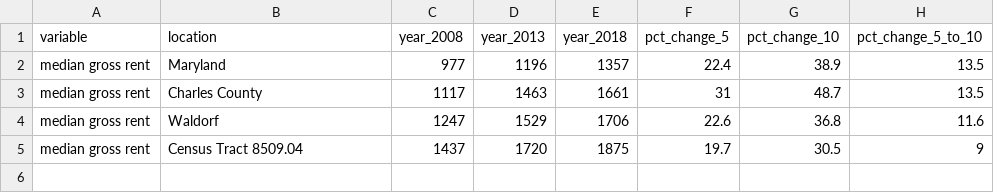
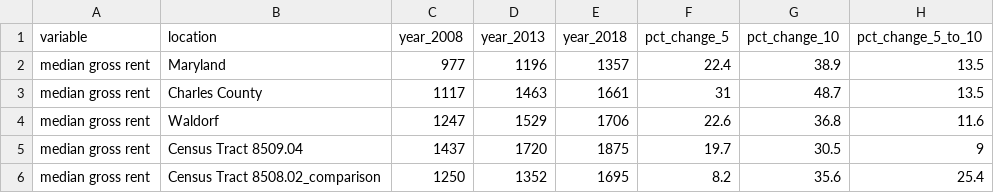
Before and after one commit to Dmanfre/enterprise_capstone, a CSV file: washington_county_data/rent.csv, drawn as a sheet; the diff names each change by its address in the sheet, - before the commit and + after, or states it on an @@ line.

```diff
--- a/washington_county_data/rent.csv
+++ b/washington_county_data/rent.csv
+row 6: median gross rent | Census Tract 8508.02_comparison | 1250 | 1352 | 1695 | 8.2 | 35.6 | 25.4
```
Also changed, not shown: washington_county_data/bachelors.csv, washington_county_data/income.csv, 6 other files.
